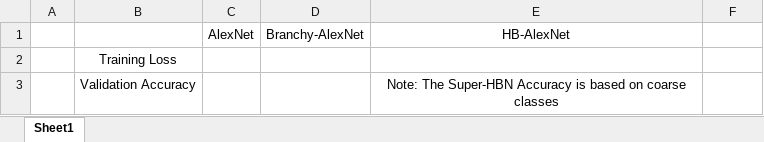
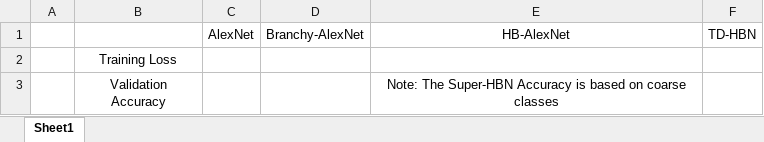
Before and after one commit to ben-sanati/Class-Granular-Classifications, an Excel workbook: results/results_summary.xlsx, sheet Sheet1, drawn as a sheet; values as stored, in another font and other column widths than the file's, no borders; charts and pictures not drawn; ↵ is a line break in a cell; the diff names each change by its address in the sheet, - before the commit and + after, or states it on an @@ line.

```diff
--- a/results/results_summary.xlsx (sheet Sheet1)
+++ b/results/results_summary.xlsx (sheet Sheet1)
-F1: (empty)
+F1: TD-HBN
-B3: Validation Accuracy
+B3: Validation ↵ Accuracy
```
Also changed, not shown: 7 other files.
